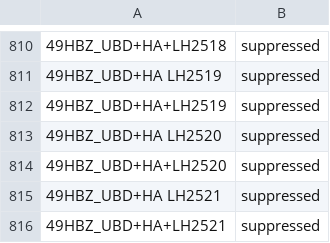
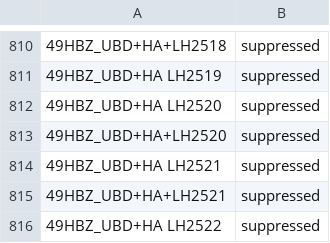
Before and after one commit to hbz/lookup-tables, a TSV file: data/almaSuppressedLocations/generated/generatedAlmaSuppressedLocations.tsv, drawn as a sheet; only a part is shown, gaps mark what is left out; the shorter side is filled out with more unchanged rows; the diff names each change by its address in the sheet, - before the commit and + after, or states it on an @@ line.

Commit message:
Update Alma suppressed locations from Analytics report. (automatic)

```diff
--- a/data/almaSuppressedLocations/generated/generatedAlmaSuppressedLocations.tsv
+++ b/data/almaSuppressedLocations/generated/generatedAlmaSuppressedLocations.tsv
-row 812: 49HBZ_UBD+HA+LH2519 | suppressed
```
Also changed, not shown: data/almaSuppressedLocations/UBD.tsv.
